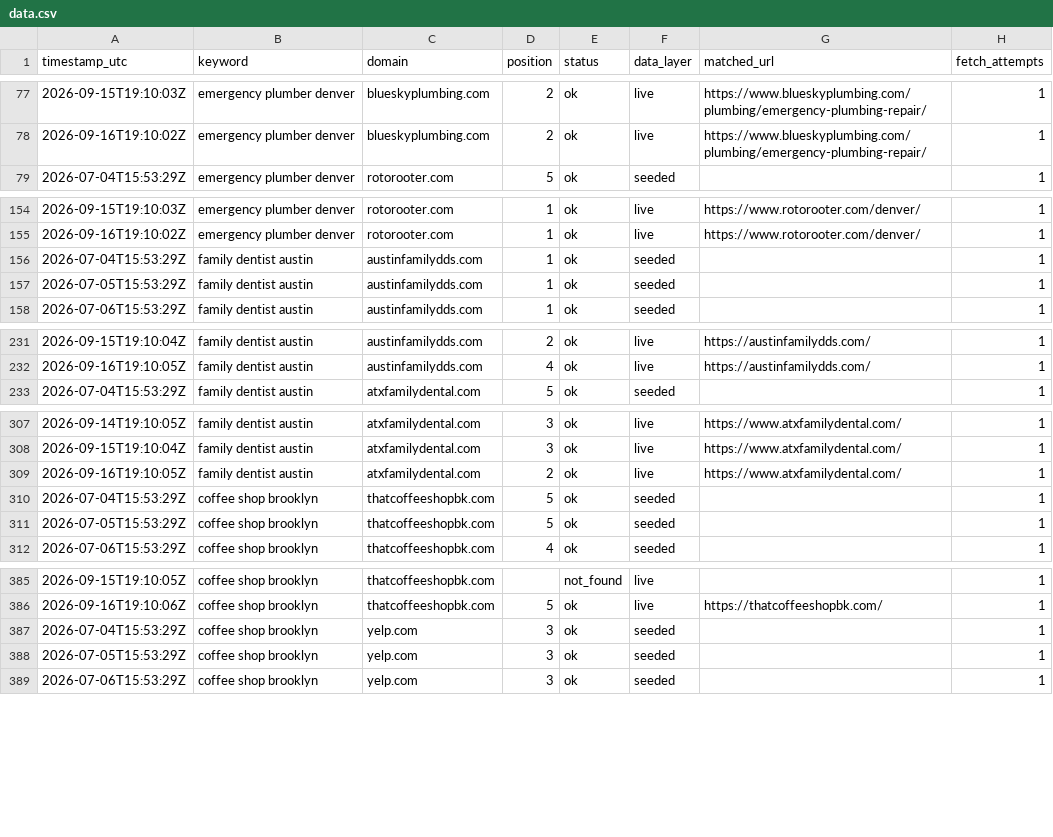
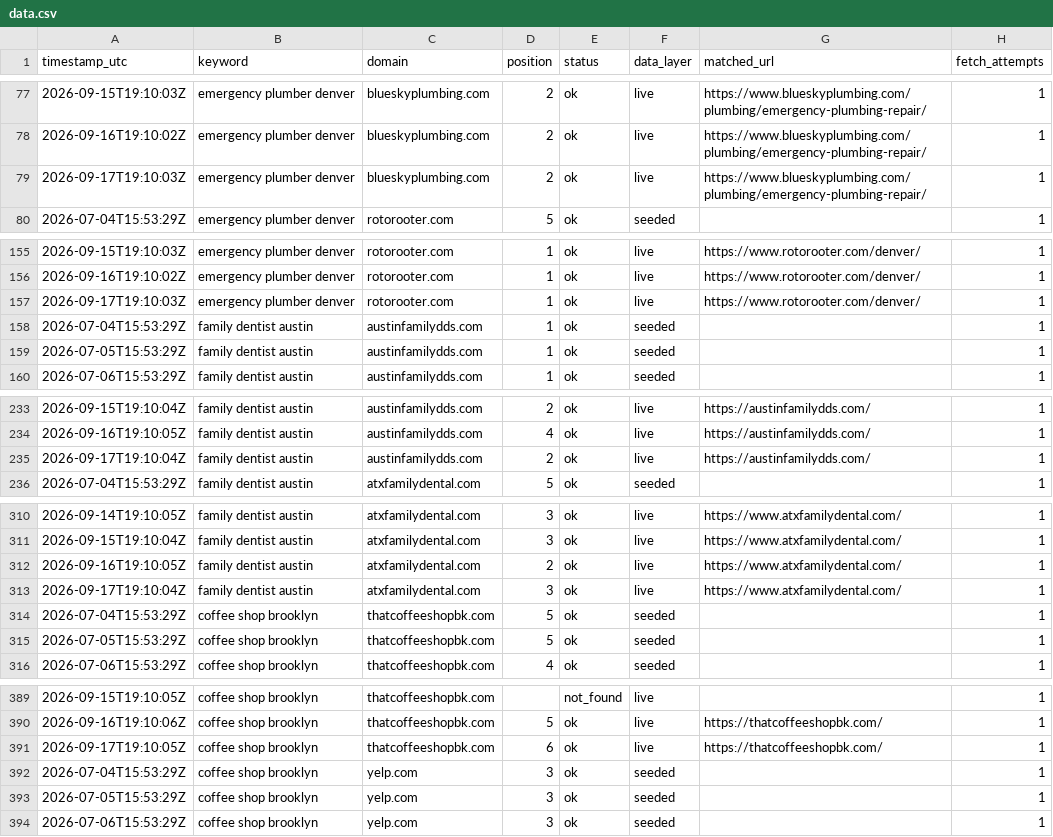
Before and after one commit to Tommyz123/serp-rank-tracker, a CSV file: docs/data.csv, drawn as a sheet; only a part is shown, gaps mark what is left out; the diff covers the shown part only.

Commit message:
chore: daily rank data refresh

```diff
--- a/docs/data.csv
+++ b/docs/data.csv
@@ -78,2 +78,3 @@ timestamp_utc,keyword,domain,position,status,data_layer,matched_url,fetch_attemp
 2026-09-16T19:10:02Z,emergency plumber denver,blueskyplumbing.com,2,ok,live,https://www.blueskyplumbing.com/plumbing/emergency-plumbing-repair/,1
+2026-09-17T19:10:03Z,emergency plumber denver,blueskyplumbing.com,2,ok,live,https://www.blueskyplumbing.com/plumbing/emergency-plumbing-repair/,1
 2026-07-04T15:53:29Z,emergency plumber denver,rotorooter.com,5,ok,seeded,,1
@@ -155,2 +156,3 @@ timestamp_utc,keyword,domain,position,status,data_layer,matched_url,fetch_attemp
 2026-09-16T19:10:02Z,emergency plumber denver,rotorooter.com,1,ok,live,https://www.rotorooter.com/denver/,1
+2026-09-17T19:10:03Z,emergency plumber denver,rotorooter.com,1,ok,live,https://www.rotorooter.com/denver/,1
 2026-07-04T15:53:29Z,family dentist austin,austinfamilydds.com,1,ok,seeded,,1
@@ -232,2 +234,3 @@ timestamp_utc,keyword,domain,position,status,data_layer,matched_url,fetch_attemp
 2026-09-16T19:10:05Z,family dentist austin,austinfamilydds.com,4,ok,live,https://austinfamilydds.com/,1
+2026-09-17T19:10:04Z,family dentist austin,austinfamilydds.com,2,ok,live,https://austinfamilydds.com/,1
 2026-07-04T15:53:29Z,family dentist austin,atxfamilydental.com,5,ok,seeded,,1
@@ -309,2 +312,3 @@ timestamp_utc,keyword,domain,position,status,data_layer,matched_url,fetch_attemp
 2026-09-16T19:10:05Z,family dentist austin,atxfamilydental.com,2,ok,live,https://www.atxfamilydental.com/,1
+2026-09-17T19:10:04Z,family dentist austin,atxfamilydental.com,3,ok,live,https://www.atxfamilydental.com/,1
 2026-07-04T15:53:29Z,coffee shop brooklyn,thatcoffeeshopbk.com,5,ok,seeded,,1
@@ -386,2 +390,3 @@ timestamp_utc,keyword,domain,position,status,data_layer,matched_url,fetch_attemp
 2026-09-16T19:10:06Z,coffee shop brooklyn,thatcoffeeshopbk.com,5,ok,live,https://thatcoffeeshopbk.com/,1
+2026-09-17T19:10:05Z,coffee shop brooklyn,thatcoffeeshopbk.com,6,ok,live,https://thatcoffeeshopbk.com/,1
 2026-07-04T15:53:29Z,coffee shop brooklyn,yelp.com,3,ok,seeded,,1
```
Also changed, not shown: 3 added rows elsewhere in this file, 1 other file.
